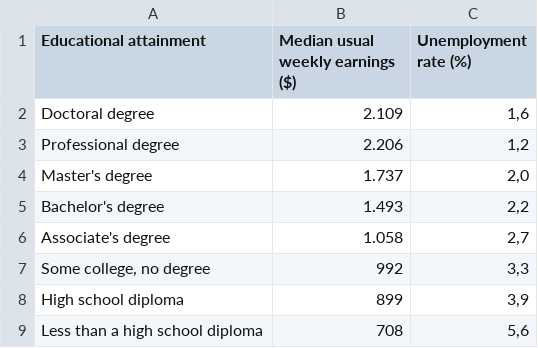
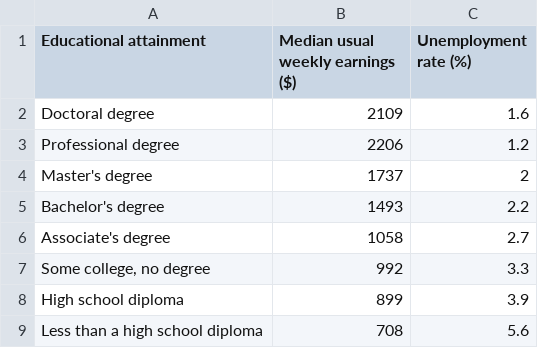
Before and after one commit to HaykShahumyanORU/Group3_new, a CSV file: education.csv, drawn as a sheet.

```diff
--- a/education.csv
+++ b/education.csv
@@ -1,9 +1,9 @@
 Educational attainment,Median usual weekly earnings ($),Unemployment rate (%)
-Doctoral degree,2.109,"1,6"
-Professional degree,2.206,"1,2"
-Master's degree,1.737,"2,0"
-Bachelor's degree,1.493,"2,2"
-Associate's degree,1.058,"2,7"
-"Some college, no degree",992,"3,3"
-High school diploma,899,"3,9"
-Less than a high school diploma,708,"5,6"
+Doctoral degree,2109,1.6
+Professional degree,2206,1.2
+Master's degree,1737,2
+Bachelor's degree,1493,2.2
+Associate's degree,1058,2.7
+"Some college, no degree",992,3.3
+High school diploma,899,3.9
+Less than a high school diploma,708,5.6
```
Also changed, not shown: 22 other files.
